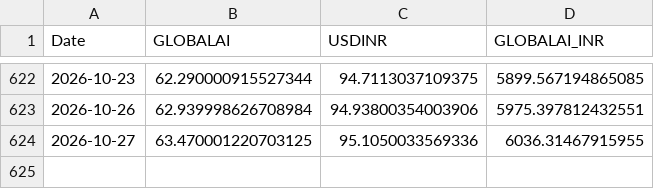
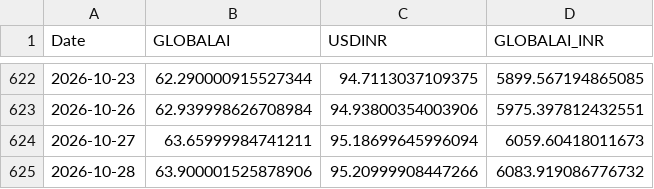
Before and after one commit to Harshapp45/india-pure-ai-index, a CSV file: data/raw/prices/global.csv, drawn as a sheet; only a part is shown, gaps mark what is left out.

```diff
--- a/data/raw/prices/global.csv
+++ b/data/raw/prices/global.csv
@@ -623,2 +623,3 @@ Date,GLOBALAI,USDINR,GLOBALAI_INR
 2026-10-26,62.939998626708984,94.93800354003906,5975.397812432551
-2026-10-27,63.470001220703125,95.1050033569336,6036.31467915955
+2026-10-27,63.65999984741211,95.18699645996094,6059.60418011673
+2026-10-28,63.900001525878906,95.20999908447266,6083.919086776732
```
Also changed, not shown: data/processed/baix_TEST.csv, data/processed/liquidity_check.csv, 4 other files.
